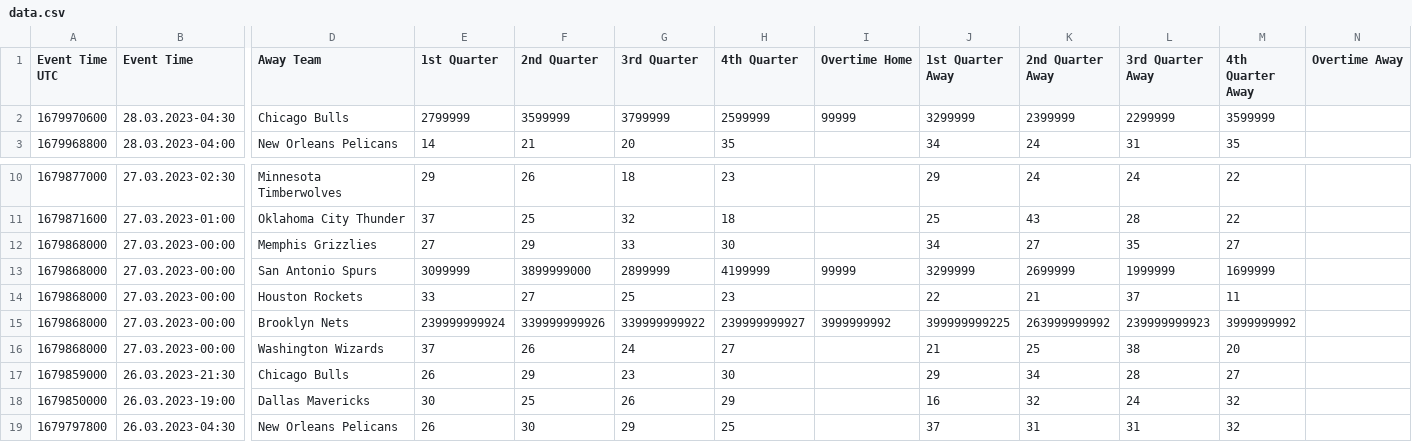
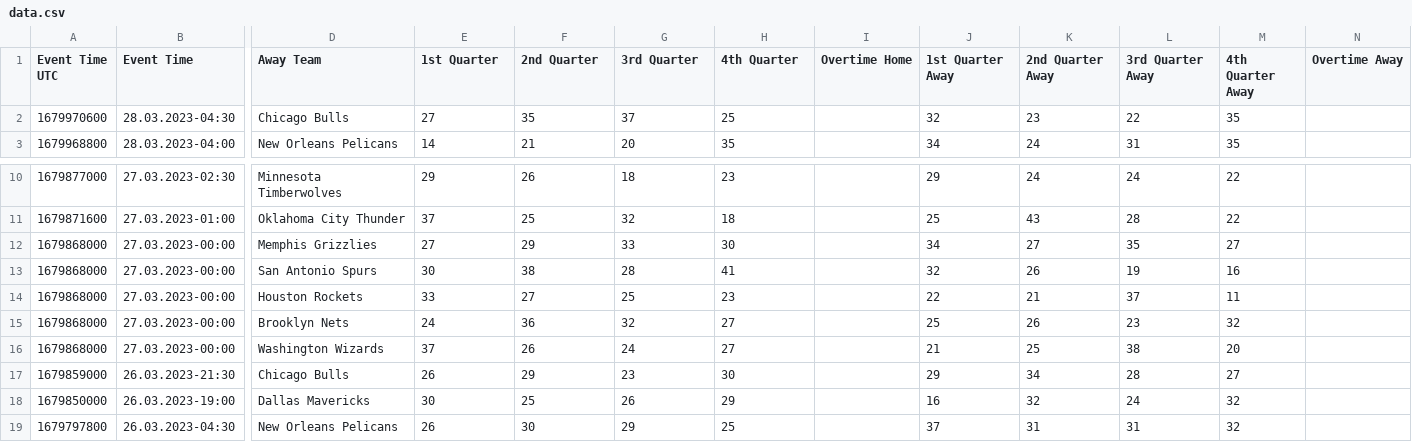
Before and after one commit to juanfranciscofernandezherreros/webscrapping-flashscore, a CSV file: data.csv, drawn as a sheet; only a part is shown, gaps mark what is left out; the diff names each change by its address in the sheet, - before the commit and + after, or states it on an @@ line.

```diff
--- a/data.csv
+++ b/data.csv
-E2 (1st Quarter): 2799999
+E2 (1st Quarter): 27
-F2 (2nd Quarter): 3599999
+F2 (2nd Quarter): 35
-G2 (3rd Quarter): 3799999
+G2 (3rd Quarter): 37
-H2 (4th Quarter): 2599999
+H2 (4th Quarter): 25
-I2 (Overtime Home): 99999
+I2 (Overtime Home): (empty)
-J2 (1st Quarter Away): 3299999
+J2 (1st Quarter Away): 32
-K2 (2nd Quarter Away): 2399999
+K2 (2nd Quarter Away): 23
-L2 (3rd Quarter Away): 2299999
+L2 (3rd Quarter Away): 22
-M2 (4th Quarter Away): 3599999
+M2 (4th Quarter Away): 35
-E13 (1st Quarter): 3099999
+E13 (1st Quarter): 30
-F13 (2nd Quarter): 3899999000
+F13 (2nd Quarter): 38
-G13 (3rd Quarter): 2899999
+G13 (3rd Quarter): 28
-H13 (4th Quarter): 4199999
+H13 (4th Quarter): 41
-I13 (Overtime Home): 99999
+I13 (Overtime Home): (empty)
-J13 (1st Quarter Away): 3299999
+J13 (1st Quarter Away): 32
-K13 (2nd Quarter Away): 2699999
+K13 (2nd Quarter Away): 26
-L13 (3rd Quarter Away): 1999999
+L13 (3rd Quarter Away): 19
-M13 (4th Quarter Away): 1699999
+M13 (4th Quarter Away): 16
-E15 (1st Quarter): 239999999924
+E15 (1st Quarter): 24
-F15 (2nd Quarter): 339999999926
+F15 (2nd Quarter): 36
-G15 (3rd Quarter): 339999999922
+G15 (3rd Quarter): 32
-H15 (4th Quarter): 239999999927
+H15 (4th Quarter): 27
-I15 (Overtime Home): 3999999992
+I15 (Overtime Home): (empty)
-J15 (1st Quarter Away): 399999999225
+J15 (1st Quarter Away): 25
-K15 (2nd Quarter Away): 263999999992
+K15 (2nd Quarter Away): 26
-L15 (3rd Quarter Away): 239999999923
+L15 (3rd Quarter Away): 23
-M15 (4th Quarter Away): 3999999992
+M15 (4th Quarter Away): 32
```
Also changed, not shown: 6 other files.
